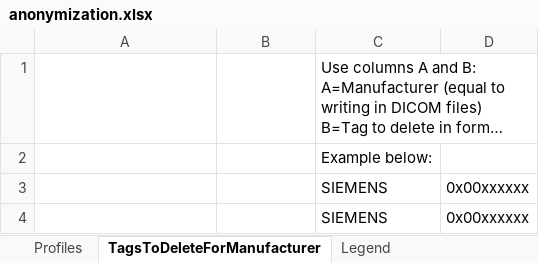
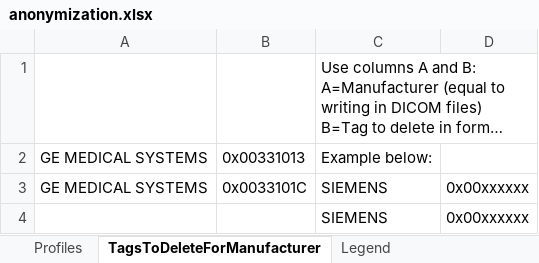
Before and after one commit to fli-iam/shanoir-ng, an Excel workbook: shanoir-ng-anonymization/src/main/resources/anonymization.xlsx, sheet TagsToDeleteForManufacturer, drawn as a sheet; long unchanged cells end in …; values as stored, in another font and other column widths than the file's, no borders; removed rows and columns are numbered as before the commit, all else as after; the diff names each change by its address in the sheet, - before the commit and + after, or states it on an @@ line.

Commit message:
Shanoir-issue#832 Manage minimum dates

```diff
--- a/shanoir-ng-anonymization/src/main/resources/anonymization.xlsx (sheet TagsToDeleteForManufacturer)
+++ b/shanoir-ng-anonymization/src/main/resources/anonymization.xlsx (sheet TagsToDeleteForManufacturer)
-row 2:  |  | Example below:
-row 3:  |  | SIEMENS | 0x00xxxxxx
+row 2: GE MEDICAL SYSTEMS | 0x00331013 | Example below:
+row 3: GE MEDICAL SYSTEMS | 0x0033101C | SIEMENS | 0x00xxxxxx
```
Also changed, not shown: 6 other files.
